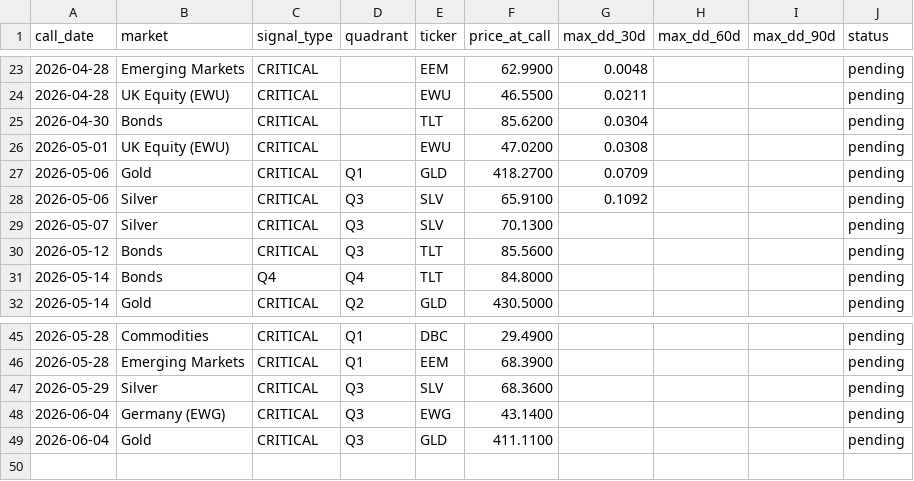
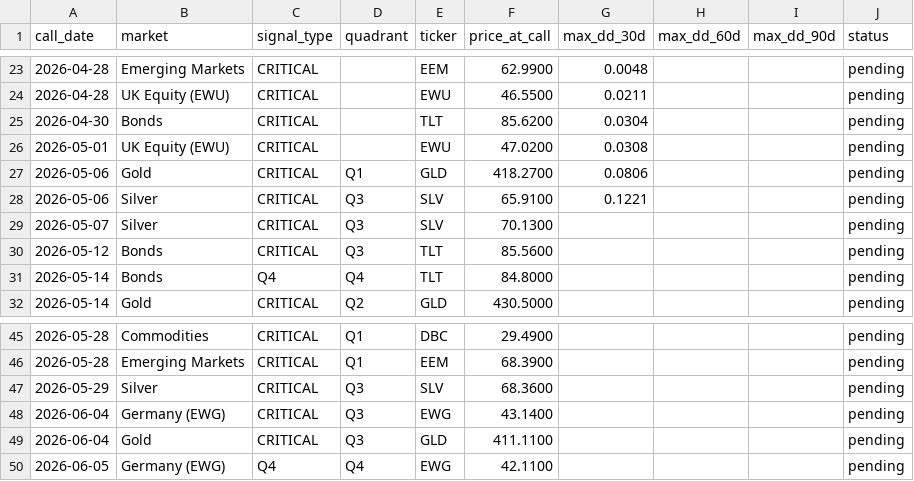
Before and after one commit to vonlambda/lambda-f-dashboard, a CSV file: outcomes.csv, drawn as a sheet; only a part is shown, gaps mark what is left out.

Commit message:
Update outcome ledger 2026-06-05

```diff
--- a/outcomes.csv
+++ b/outcomes.csv
@@ -26,4 +26,4 @@ call_date,market,signal_type,quadrant,ticker,price_at_call,max_dd_30d,max_dd_60d
 2026-05-01,UK Equity (EWU),CRITICAL,,EWU,47.0200,0.0308,,,pending
-2026-05-06,Gold,CRITICAL,Q1,GLD,418.2700,0.0709,,,pending
-2026-05-06,Silver,CRITICAL,Q3,SLV,65.9100,0.1092,,,pending
+2026-05-06,Gold,CRITICAL,Q1,GLD,418.2700,0.0806,,,pending
+2026-05-06,Silver,CRITICAL,Q3,SLV,65.9100,0.1221,,,pending
 2026-05-07,Silver,CRITICAL,Q3,SLV,70.1300,,,,pending
@@ -49 +49,2 @@ call_date,market,signal_type,quadrant,ticker,price_at_call,max_dd_30d,max_dd_60d
 2026-06-04,Gold,CRITICAL,Q3,GLD,411.1100,,,,pending
+2026-06-05,Germany (EWG),Q4,Q4,EWG,42.1100,,,,pending
```
